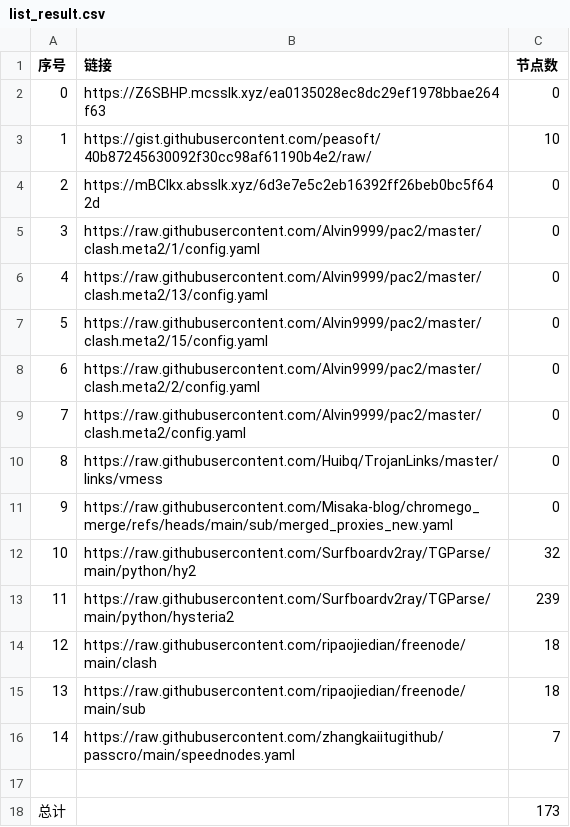
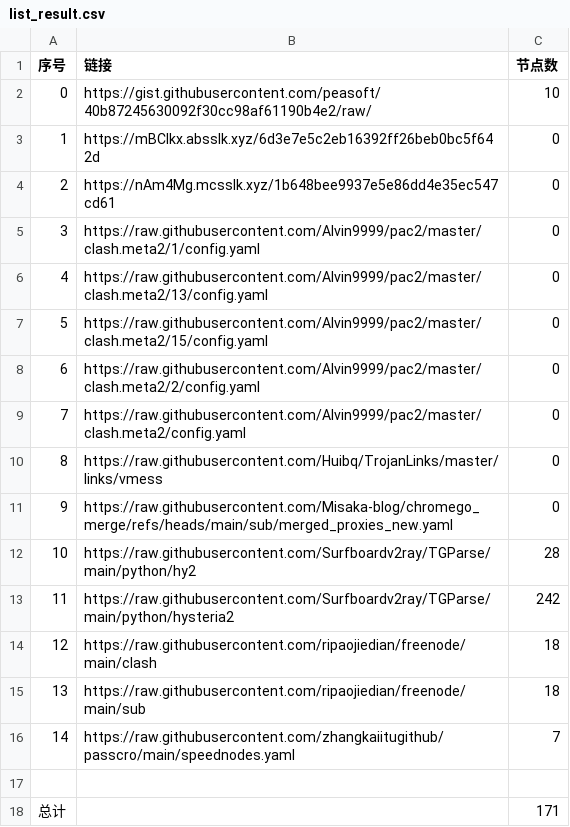
Before and after one commit to this-ooo/nmw, a CSV file: list_result.csv, drawn as a sheet.

```diff
--- a/list_result.csv
+++ b/list_result.csv
@@ -1,5 +1,5 @@
 序号,链接,节点数
-0,https://Z6SBHP.mcsslk.xyz/ea0135028ec8dc29ef1978bbae264f63,0
-1,https://gist.githubusercontent.com/peasoft/40b87245630092f30cc98af61190b4e2/raw/,10
-2,https://mBClkx.absslk.xyz/6d3e7e5c2eb16392ff26beb0bc5f642d,0
+0,https://gist.githubusercontent.com/peasoft/40b87245630092f30cc98af61190b4e2/raw/,10
+1,https://mBClkx.absslk.xyz/6d3e7e5c2eb16392ff26beb0bc5f642d,0
+2,https://nAm4Mg.mcsslk.xyz/1b648bee9937e5e86dd4e35ec547cd61,0
 3,https://raw.githubusercontent.com/Alvin9999/pac2/master/clash.meta2/1/config.yaml,0
@@ -11,4 +11,4 @@
 9,https://raw.githubusercontent.com/Misaka-blog/chromego_merge/refs/heads/main/sub/merged_proxies_new.yaml,0
-10,https://raw.githubusercontent.com/Surfboardv2ray/TGParse/main/python/hy2,32
-11,https://raw.githubusercontent.com/Surfboardv2ray/TGParse/main/python/hysteria2,239
+10,https://raw.githubusercontent.com/Surfboardv2ray/TGParse/main/python/hy2,28
+11,https://raw.githubusercontent.com/Surfboardv2ray/TGParse/main/python/hysteria2,242
 12,https://raw.githubusercontent.com/ripaojiedian/freenode/main/clash,18
@@ -17,2 +17,2 @@
 
-总计,,173
+总计,,171
```
Also changed, not shown: 7 other files.
